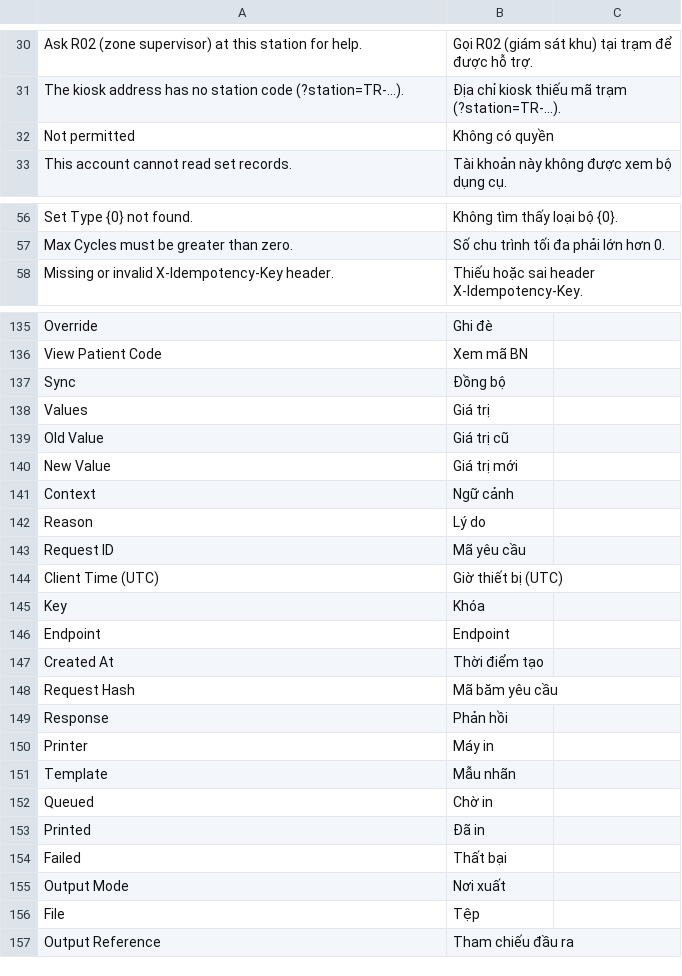
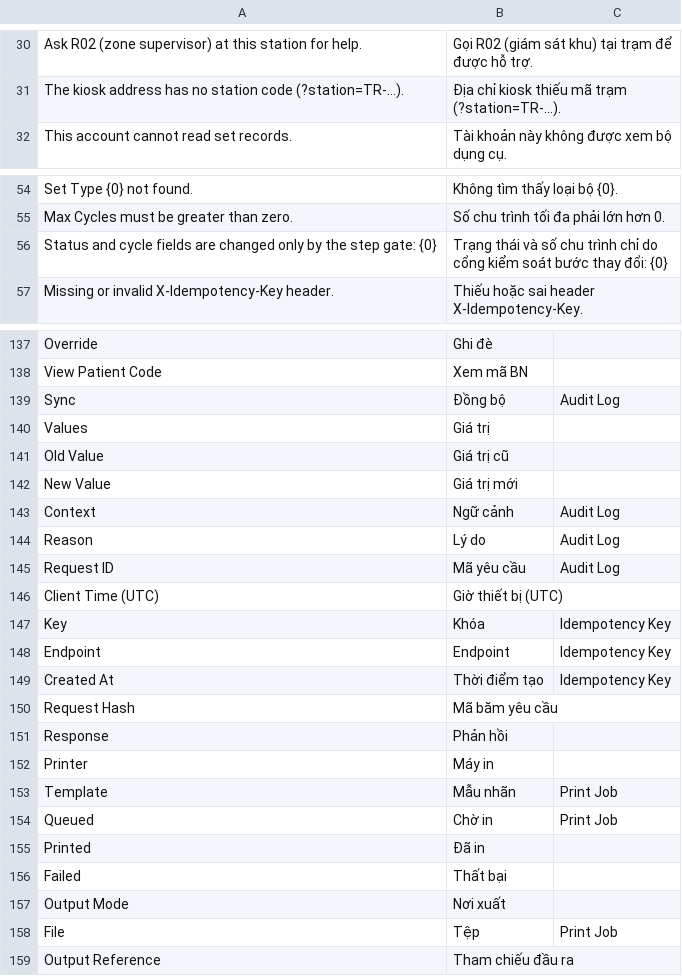
Before and after one commit to mvl26/tracecore, a CSV file: tracecore/translations/vi.csv, drawn as a sheet; only a part is shown, gaps mark what is left out; the diff covers the shown part only.

```diff
--- a/tracecore/translations/vi.csv
+++ b/tracecore/translations/vi.csv
@@ -31,3 +31,2 @@ Ask R02 (zone supervisor) at this station for help.,Gọi R02 (giám sát khu) t
 The kiosk address has no station code (?station=TR-...).,Địa chỉ kiosk thiếu mã trạm (?station=TR-...).,
-Not permitted,Không có quyền,
 This account cannot read set records.,Tài khoản này không được xem bộ dụng cụ.,
@@ -57,2 +55,3 @@ Set Type {0} not found.,Không tìm thấy loại bộ {0}.,
 Max Cycles must be greater than zero.,Số chu trình tối đa phải lớn hơn 0.,
+Status and cycle fields are changed only by the step gate: {0},Trạng thái và số chu trình chỉ do cổng kiểm soát bước thay đổi: {0},
 Missing or invalid X-Idempotency-Key header.,Thiếu hoặc sai header X-Idempotency-Key.,
@@ -136,3 +138,3 @@ Override,Ghi đè,
 View Patient Code,Xem mã BN,
-Sync,Đồng bộ,
+Sync,Đồng bộ,Audit Log
 Values,Giá trị,
@@ -140,9 +142,9 @@ Old Value,Giá trị cũ,
 New Value,Giá trị mới,
-Context,Ngữ cảnh,
-Reason,Lý do,
-Request ID,Mã yêu cầu,
+Context,Ngữ cảnh,Audit Log
+Reason,Lý do,Audit Log
+Request ID,Mã yêu cầu,Audit Log
 Client Time (UTC),Giờ thiết bị (UTC),
-Key,Khóa,
-Endpoint,Endpoint,
-Created At,Thời điểm tạo,
+Key,Khóa,Idempotency Key
+Endpoint,Endpoint,Idempotency Key
+Created At,Thời điểm tạo,Idempotency Key
 Request Hash,Mã băm yêu cầu,
@@ -150,4 +152,4 @@ Response,Phản hồi,
 Printer,Máy in,
-Template,Mẫu nhãn,
-Queued,Chờ in,
+Template,Mẫu nhãn,Print Job
+Queued,Chờ in,Print Job
 Printed,Đã in,
@@ -155,3 +157,3 @@ Failed,Thất bại,
 Output Mode,Nơi xuất,
-File,Tệp,
+File,Tệp,Print Job
 Output Reference,Tham chiếu đầu ra,
```
Also changed, not shown: 3 added rows, 1 removed row and 13 edited cells elsewhere in this file, 28 other files.
